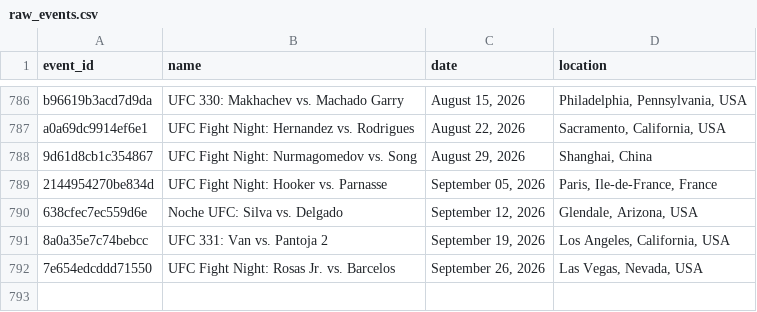
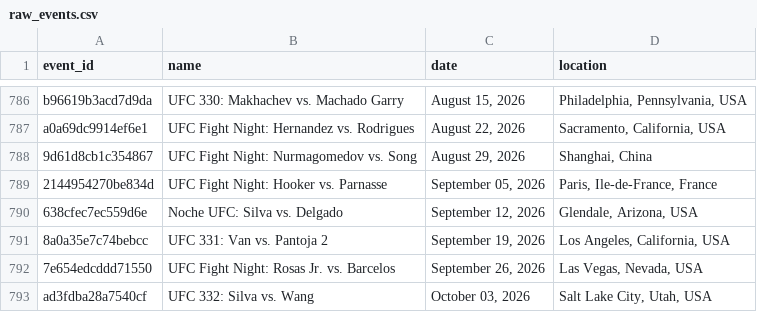
Before and after one commit to tahainahrakan/ufc-fight-outcome-prediction, a CSV file: data/raw/raw_events.csv, drawn as a sheet; only a part is shown, gaps mark what is left out.

```diff
--- a/data/raw/raw_events.csv
+++ b/data/raw/raw_events.csv
@@ -792 +792,2 @@ a0a69dc9914ef6e1,UFC Fight Night: Hernandez vs. Rodrigues,"August 22, 2026","Sac
 7e654edcddd71550,UFC Fight Night: Rosas Jr. vs. Barcelos,"September 26, 2026","Las Vegas, Nevada, USA"
+ad3fdba28a7540cf,UFC 332: Silva vs. Wang,"October 03, 2026","Salt Lake City, Utah, USA"
```
Also changed, not shown: data/processed/fighter_snapshots.csv, data/processed/test.csv, 8 other files.
